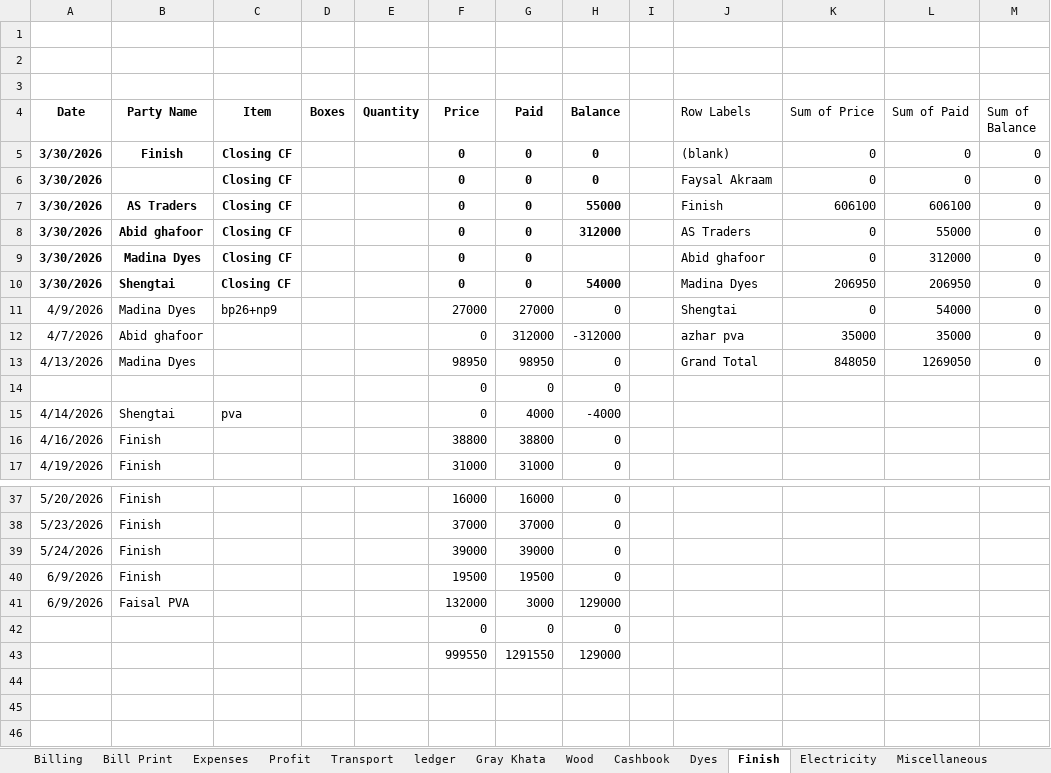
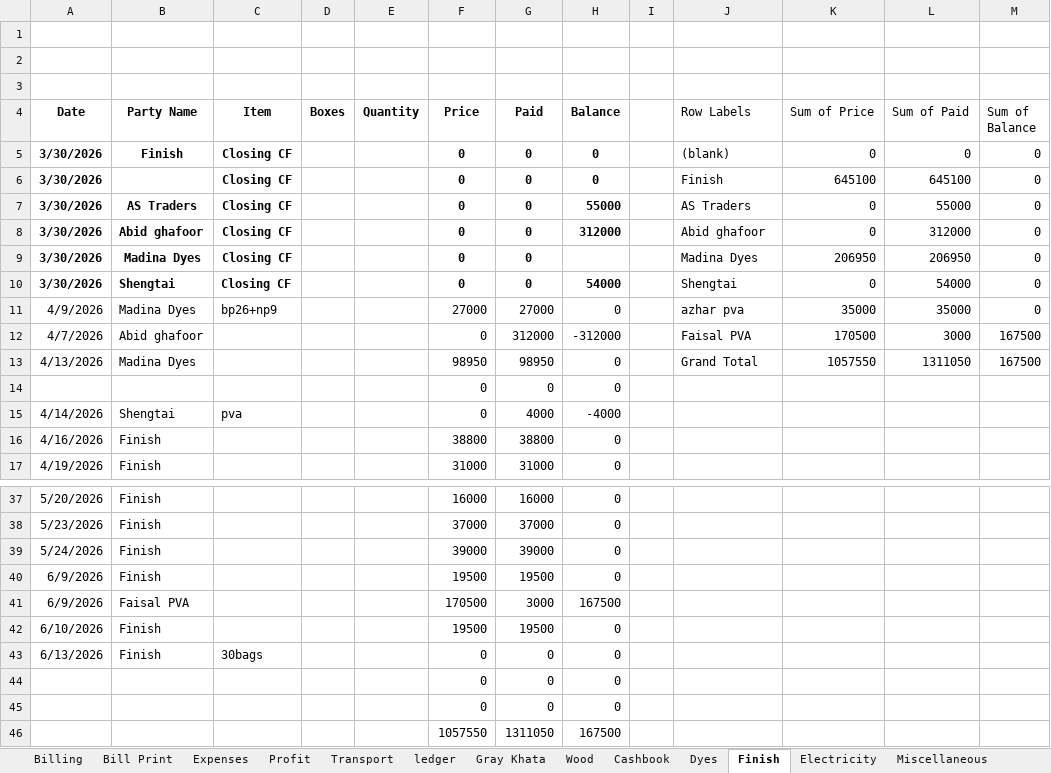
Before and after one commit to omerrazzaq4/Alhamd_April, an Excel workbook: Factory_Khata_April.xlsx, sheet Finish, drawn as a sheet; only a part is shown, gaps mark what is left out; values as stored, in another font and other column widths than the file's, no borders; charts and pictures and table styles not drawn; removed rows and columns are numbered as before the commit, all else as after; the diff names each change by its address in the sheet, - before the commit and + after, or states it on an @@ line.

```diff
--- a/Factory_Khata_April.xlsx (sheet Finish)
+++ b/Factory_Khata_April.xlsx (sheet Finish)
-J6 (Row Labels): Faysal Akraam
+J6 (Row Labels): Finish
-K6 (Sum of Price): 0
+K6 (Sum of Price): 645100
-L6 (Sum of Paid): 0
+L6 (Sum of Paid): 645100
-J7 (Row Labels): Finish
+J7 (Row Labels): AS Traders
-K7 (Sum of Price): 606100
+K7 (Sum of Price): 0
-L7 (Sum of Paid): 606100
+L7 (Sum of Paid): 55000
-J8 (Row Labels): AS Traders
+J8 (Row Labels): Abid ghafoor
-L8 (Sum of Paid): 55000
+L8 (Sum of Paid): 312000
-J9 (Row Labels): Abid ghafoor
+J9 (Row Labels): Madina Dyes
-K9 (Sum of Price): 0
+K9 (Sum of Price): 206950
-L9 (Sum of Paid): 312000
+L9 (Sum of Paid): 206950
-J10 (Row Labels): Madina Dyes
+J10 (Row Labels): Shengtai
-K10 (Sum of Price): 206950
+K10 (Sum of Price): 0
-L10 (Sum of Paid): 206950
+L10 (Sum of Paid): 54000
-J11 (Row Labels): Shengtai
+J11 (Row Labels): azhar pva
-K11 (Sum of Price): 0
+K11 (Sum of Price): 35000
-L11 (Sum of Paid): 54000
+L11 (Sum of Paid): 35000
-J12 (Row Labels): azhar pva
+J12 (Row Labels): Faisal PVA
-K12 (Sum of Price): 35000
+K12 (Sum of Price): 170500
-L12 (Sum of Paid): 35000
+L12 (Sum of Paid): 3000
-M12:M13 (Sum of Balance): 0
+M12:M13 (Sum of Balance): 167500
-K13 (Sum of Price): 848050
+K13 (Sum of Price): 1057550
-L13 (Sum of Paid): 1269050
+L13 (Sum of Paid): 1311050
-F41 (Price): 132000
+F41 (Price): 170500
-H41 (Balance): 129000
+H41 (Balance): 167500
+row 42: 6/10/2026 | Finish |  |  |  | 19500 | 19500 | 0
+row 43: 6/13/2026 | Finish | 30bags |  |  | 0 | 0 | 0
-row 43:  |  |  |  |  | 999550 | 1291550 | 129000
+row 45:  |  |  |  |  | 0 | 0 | 0
+row 46:  |  |  |  |  | 1057550 | 1311050 | 167500
```
Also changed, not shown: sheet Cashbook, sheet ledger, sheet pivot, sheet Billing, sheet Transport, sheet Expenses, 4 more sheets, formulas that keep their value, hidden cells, charts or pictures.
